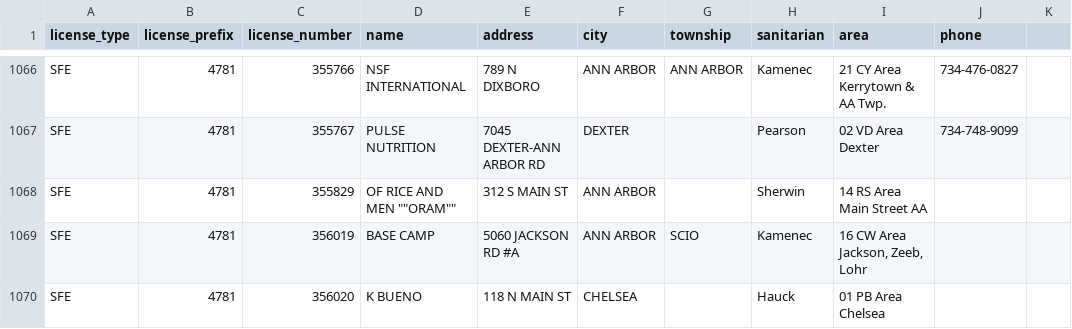
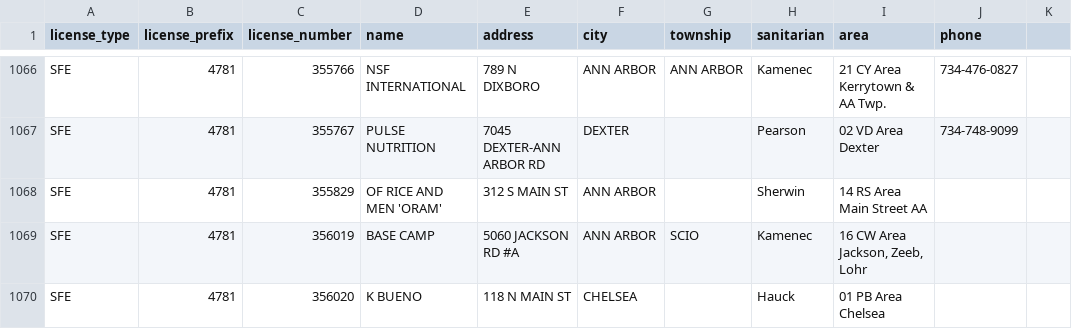
Before and after one commit to fgregg/cornerstores, a CSV file: processed/establishments.csv, drawn as a sheet; only a part is shown, gaps mark what is left out; the diff names each change by its address in the sheet, - before the commit and + after, or states it on an @@ line.

Commit message:
fix quote

```diff
--- a/processed/establishments.csv
+++ b/processed/establishments.csv
-D1068 (name): OF RICE AND MEN ""ORAM""
+D1068 (name): OF RICE AND MEN 'ORAM'
```
